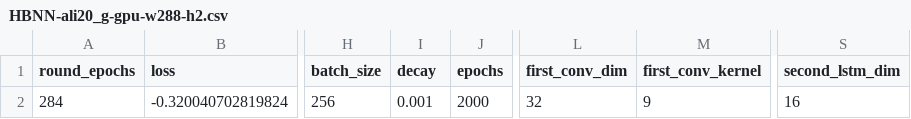
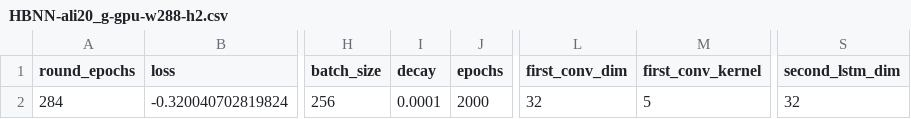
Before and after one commit to andreareds/GreenUncertaintyForecaster, a CSV file: hyperparams/HBNN-ali20_g-gpu-w288-h2.csv, drawn as a sheet; only a part is shown, gaps mark what is left out; the diff names each change by its address in the sheet, - before the commit and + after, or states it on an @@ line.

Commit message:
Updated hypers of HBNN and LSTMQ

```diff
--- a/hyperparams/HBNN-ali20_g-gpu-w288-h2.csv
+++ b/hyperparams/HBNN-ali20_g-gpu-w288-h2.csv
-I2 (decay): 0.001
+I2 (decay): 0.0001
-M2 (first_conv_kernel): 9
+M2 (first_conv_kernel): 5
-S2 (second_lstm_dim): 16
+S2 (second_lstm_dim): 32
```
Also changed, not shown: 1 other file.
